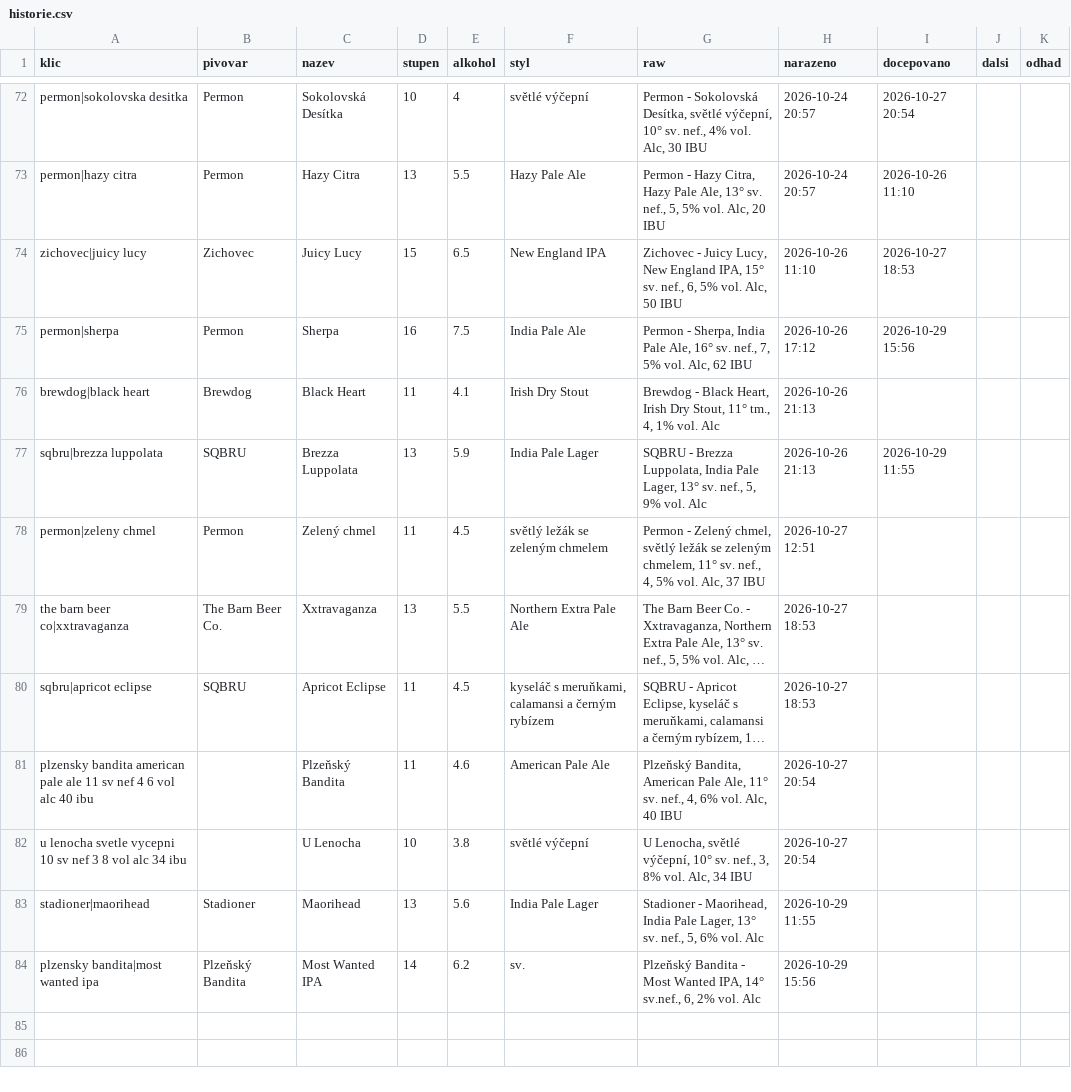
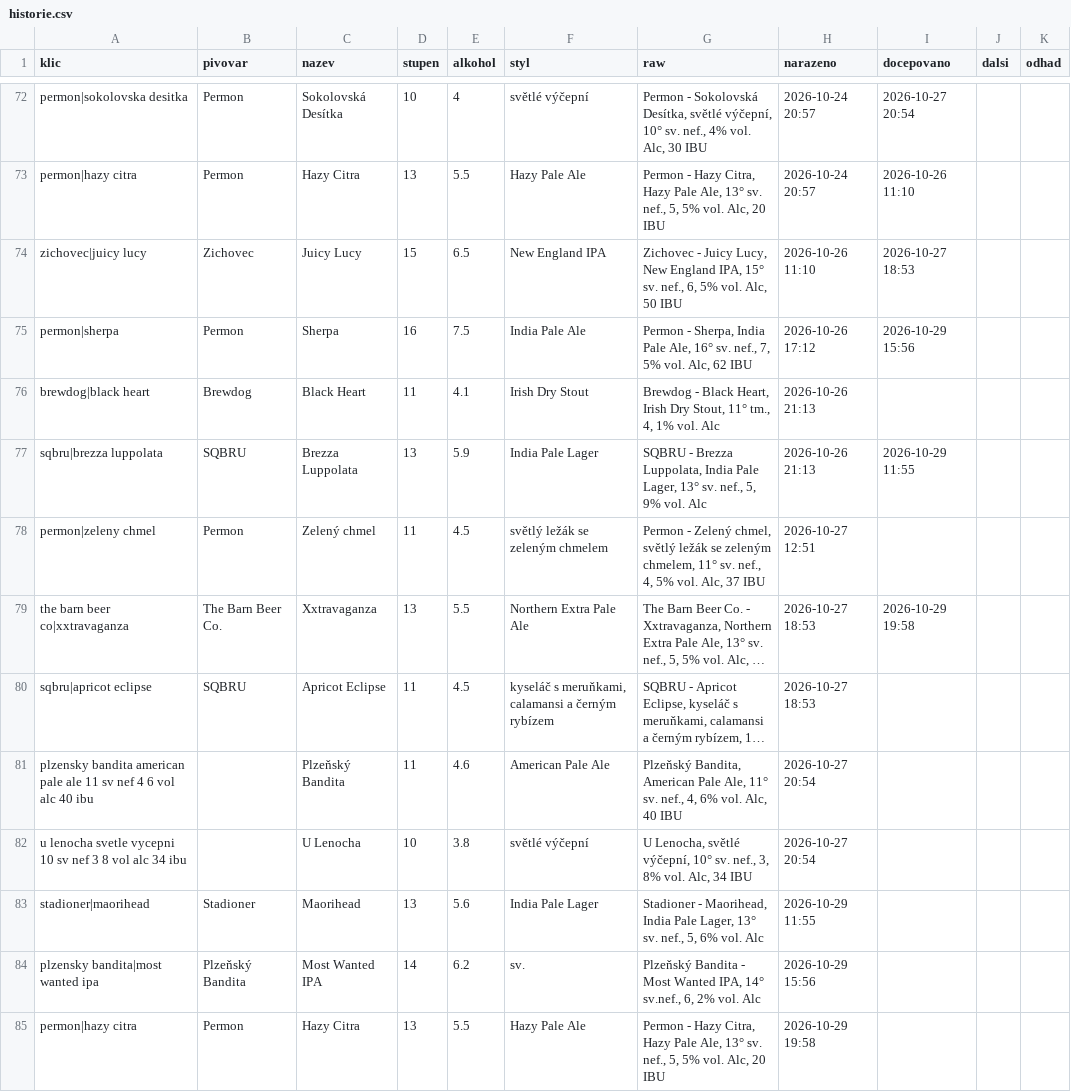
Before and after one commit to romankokos1/gal, a CSV file: data/kmp/historie.csv, drawn as a sheet; only a part is shown, gaps mark what is left out; long unchanged cells end in …; the diff names each change by its address in the sheet, - before the commit and + after, or states it on an @@ line.

```diff
--- a/data/kmp/historie.csv
+++ b/data/kmp/historie.csv
-I79 (docepovano): (empty)
+I79 (docepovano): 2026-10-29 19:58
+row 85: permon|hazy citra | Permon | Hazy Citra | 13 | 5.5 | Hazy Pale Ale | Permon - Hazy Citra, Hazy Pale Ale, 13° sv. nef., 5, 5% vol. Alc, 20 IBU | 2026-10-29 19:58
```
Also changed, not shown: data/galerie/historie.csv, 7 other files.
